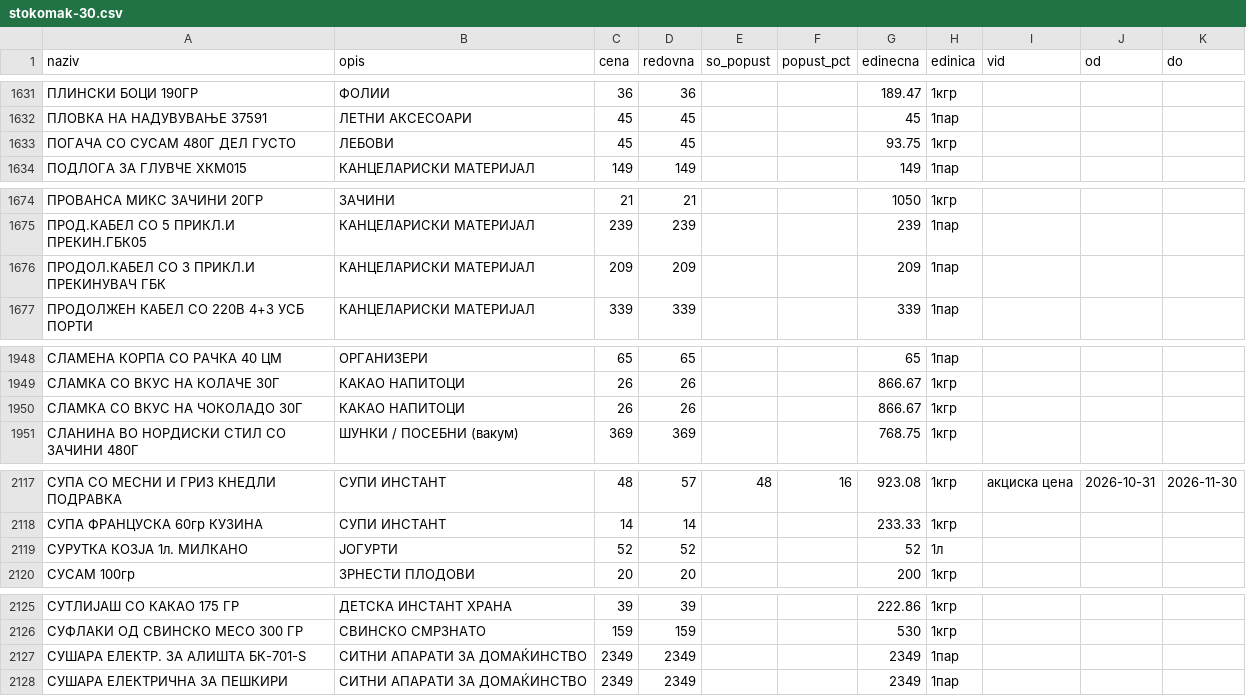
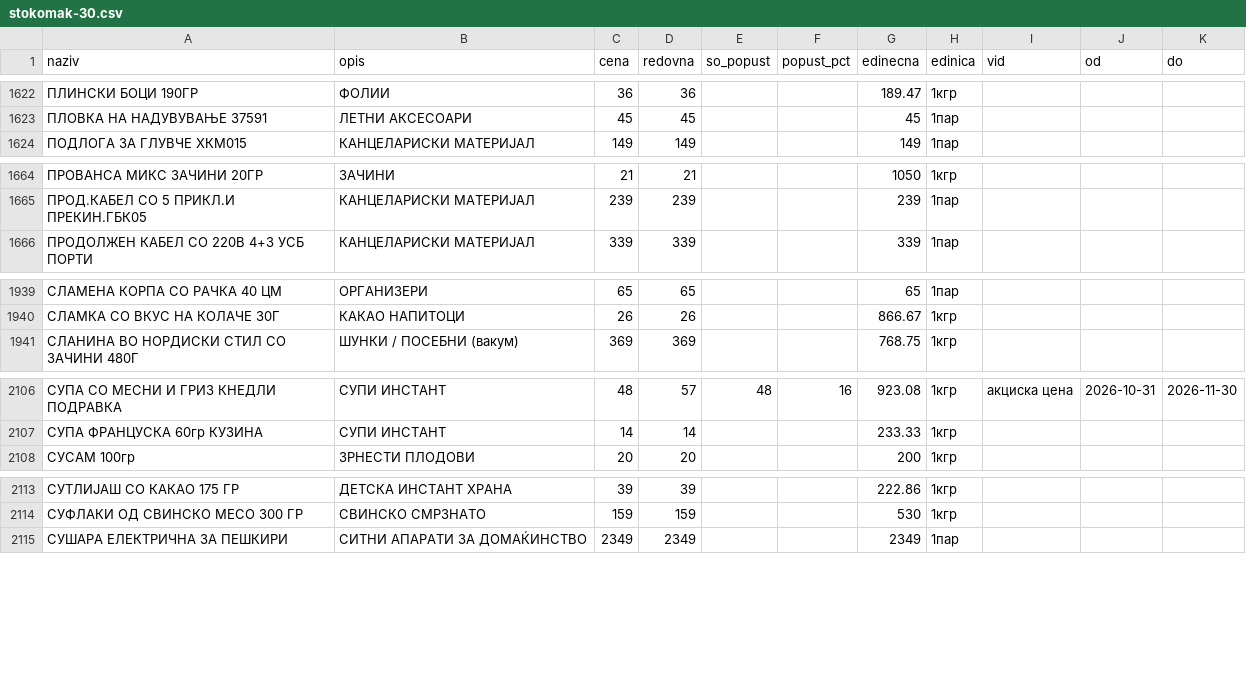
Before and after one commit to zorannastov-blip/stip-akcii, a CSV file: podatoci/sostojba/stokomak-30.csv, drawn as a sheet; only a part is shown, gaps mark what is left out; removed rows and columns are numbered as before the commit, all else as after; the diff covers the shown part only; the diff names each change by its address in the sheet, - before the commit and + after, or states it on an @@ line.

```diff
--- a/podatoci/sostojba/stokomak-30.csv
+++ b/podatoci/sostojba/stokomak-30.csv
-row 1633: ПОГАЧА СО СУСАМ 480Г ДЕЛ ГУСТО | ЛЕБОВИ | 45 | 45 |  |  | 93.75 | 1кгр
-row 1676: ПРОДОЛ.КАБЕЛ СО 3 ПРИКЛ.И ПРЕКИНУВАЧ ГБК | КАНЦЕЛАРИСКИ МАТЕРИЈАЛ | 209 | 209 |  |  | 209 | 1пар
-row 1950: СЛАМКА СО ВКУС НА ЧОКОЛАДО 30Г | КАКАО НАПИТОЦИ | 26 | 26 |  |  | 866.67 | 1кгр
-row 2119: СУРУТКА КОЗЈА 1л. МИЛКАНО | ЈОГУРТИ | 52 | 52 |  |  | 52 | 1л
-row 2127: СУШАРА ЕЛЕКТР. ЗА АЛИШТА БК-701-Ѕ | СИТНИ АПАРАТИ ЗА ДОМАЌИНСТВО | 2349 | 2349 |  |  | 2349 | 1пар
```
Also changed, not shown: 7 added rows, 14 removed rows and 21 edited cells elsewhere in this file, podatoci/sostojba/ramstore-ramstore-shtip.csv, podatoci/sostojba/stokomak-46.csv, 12 other files.
